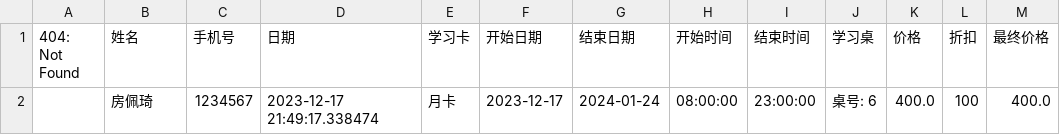
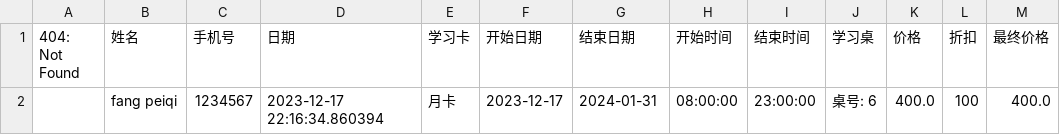
Before and after one commit to fangqx/my_streamlit_app, a CSV file: user_data.csv, drawn as a sheet.

Commit message:
create file

```diff
--- a/user_data.csv
+++ b/user_data.csv
@@ -1,2 +1,2 @@
 404: Not Found,姓名,手机号,日期,学习卡,开始日期,结束日期,开始时间,结束时间,学习桌,价格,折扣,最终价格
-,房佩琦,1234567,2023-12-17 21:49:17.338474,月卡,2023-12-17,2024-01-24,08:00:00,23:00:00,桌号: 6,400.0,100,400.0
+,fang peiqi,1234567,2023-12-17 22:16:34.860394,月卡,2023-12-17,2024-01-31,08:00:00,23:00:00,桌号: 6,400.0,100,400.0
```
